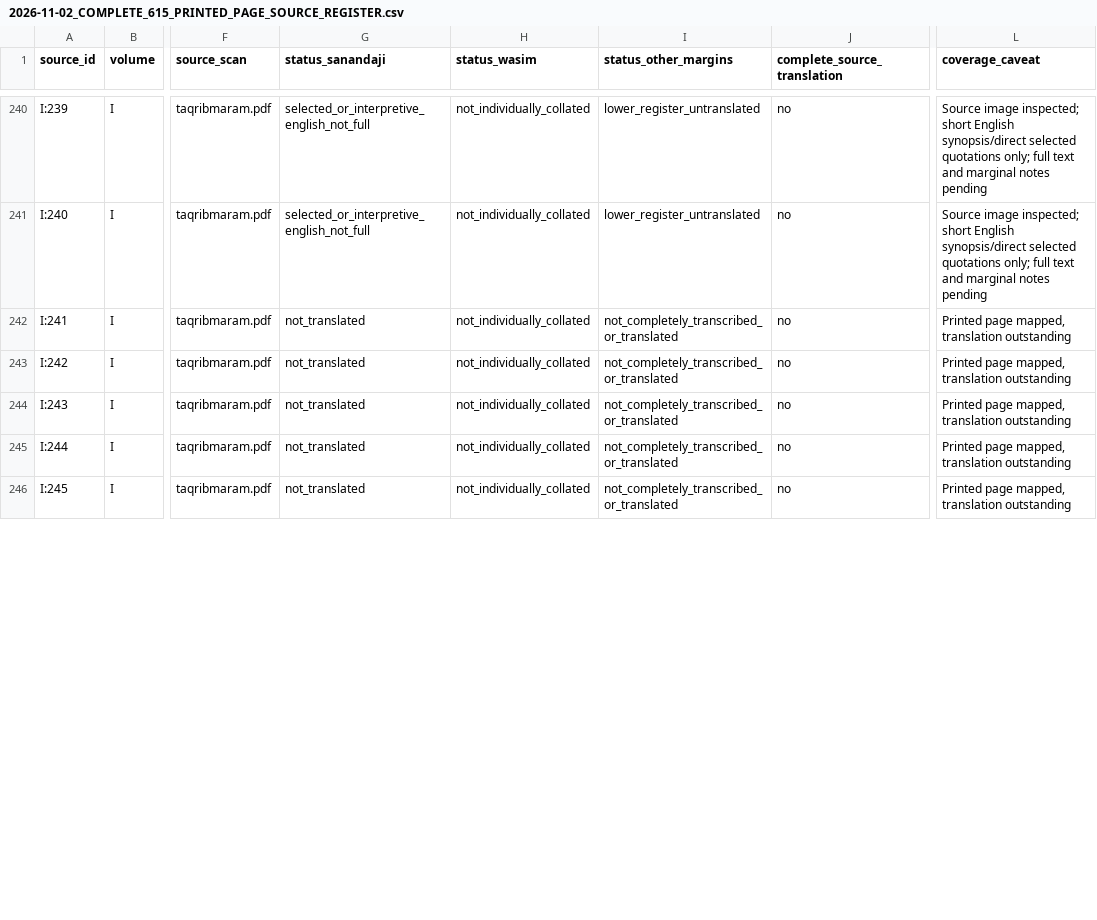
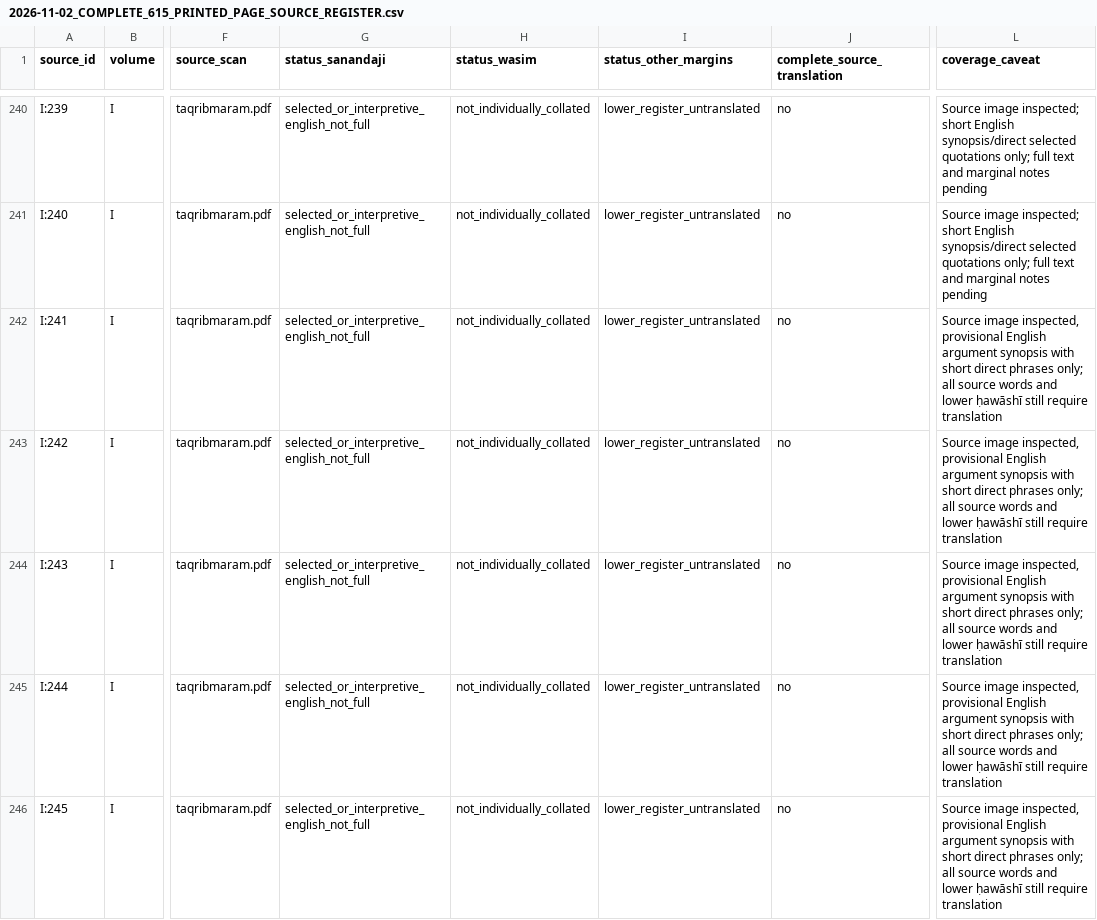
Before and after one commit to gnamma-research/booksite, a CSV file: texts/al-sanandaji/taqrib-al-maram/editorial/2026-11-02_COMPLETE_615_PRINTED_PAGE_SOURCE_REGISTER.csv, drawn as a sheet; only a part is shown, gaps mark what is left out; the diff covers the shown part only; the diff names each change by its address in the sheet, - before the commit and + after, or states it on an @@ line.

Commit message:
Extend full 615-page Taqrib printed source crosswalk through I260 without claiming finished translation

```diff
--- a/texts/al-sanandaji/taqrib-al-maram/editorial/2026-11-02_COMPLETE_615_PRINTED_PAGE_SOURCE_REGISTER.csv
+++ b/texts/al-sanandaji/taqrib-al-maram/editorial/2026-11-02_COMPLETE_615_PRINTED_PAGE_SOURCE_REGISTER.csv
-G242:G246 (status_sanandaji): not_translated
+G242:G246 (status_sanandaji): selected_or_interpretive_english_not_full
-I242:I246 (status_other_margins): not_completely_transcribed_or_translated
+I242:I246 (status_other_margins): lower_register_untranslated
-L242:L246 (coverage_caveat): Printed page mapped, translation outstanding
+L242:L246 (coverage_caveat): Source image inspected, provisional English argument synopsis with short direct phrases only; all source words and lower ḥawāshī still require translation
```
Also changed, not shown: 45 edited cells elsewhere in this file.
